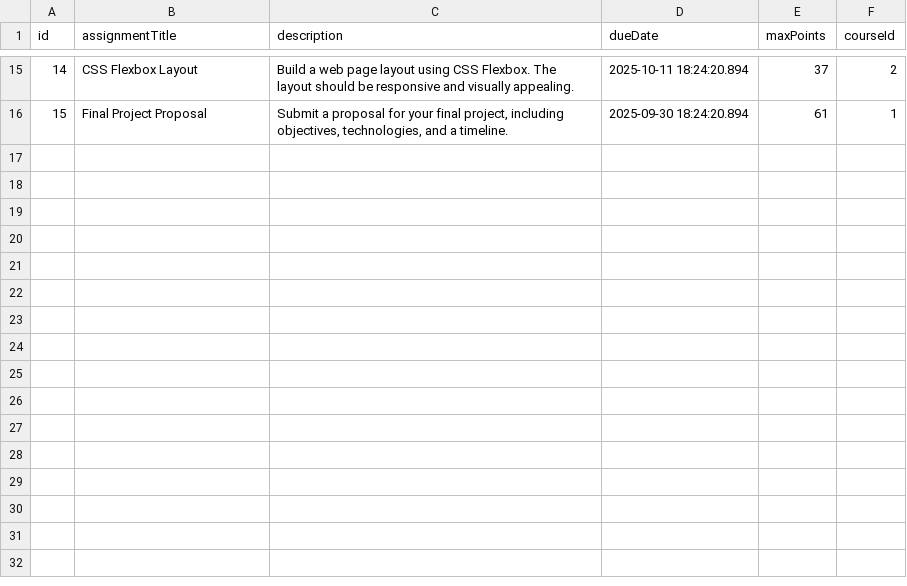
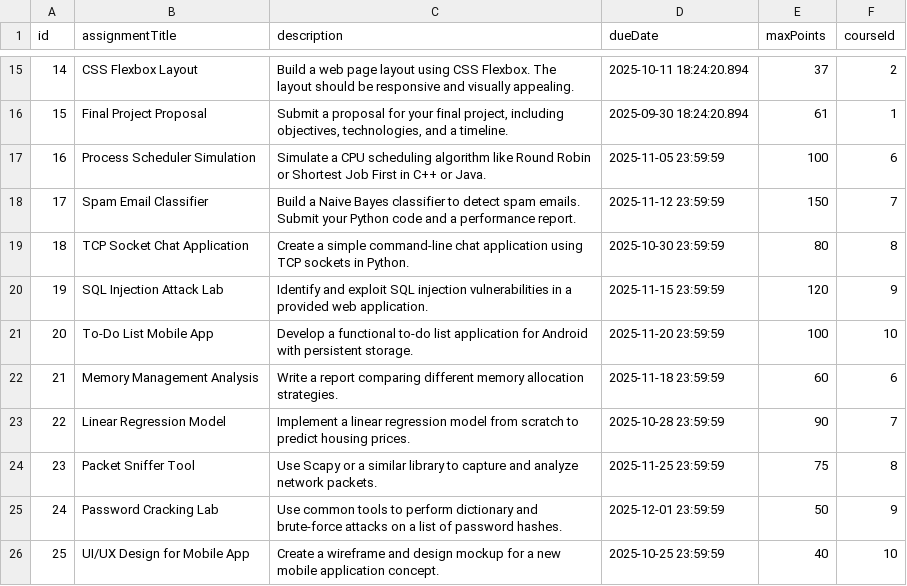
Before and after one commit to saakethpula/f25-cisc474-individual, a CSV file: apps/docs/public/Assignment_rows.csv, drawn as a sheet; only a part is shown, gaps mark what is left out; the diff names each change by its address in the sheet, - before the commit and + after, or states it on an @@ line.

```diff
--- a/apps/docs/public/Assignment_rows.csv
+++ b/apps/docs/public/Assignment_rows.csv
+row 17: 16 | Process Scheduler Simulation | Simulate a CPU scheduling algorithm like Round Robin or Shortest Job First in C++ or Java. | 2025-11-05 23:59:59 | 100 | 6
+row 18: 17 | Spam Email Classifier | Build a Naive Bayes classifier to detect spam emails. Submit your Python code and a performance report. | 2025-11-12 23:59:59 | 150 | 7
+row 19: 18 | TCP Socket Chat Application | Create a simple command-line chat application using TCP sockets in Python. | 2025-10-30 23:59:59 | 80 | 8
+row 20: 19 | SQL Injection Attack Lab | Identify and exploit SQL injection vulnerabilities in a provided web application. | 2025-11-15 23:59:59 | 120 | 9
+row 21: 20 | To-Do List Mobile App | Develop a functional to-do list application for Android with persistent storage. | 2025-11-20 23:59:59 | 100 | 10
+row 22: 21 | Memory Management Analysis | Write a report comparing different memory allocation strategies. | 2025-11-18 23:59:59 | 60 | 6
+row 23: 22 | Linear Regression Model | Implement a linear regression model from scratch to predict housing prices. | 2025-10-28 23:59:59 | 90 | 7
+row 24: 23 | Packet Sniffer Tool | Use Scapy or a similar library to capture and analyze network packets. | 2025-11-25 23:59:59 | 75 | 8
+row 25: 24 | Password Cracking Lab | Use common tools to perform dictionary and brute-force attacks on a list of password hashes. | 2025-12-01 23:59:59 | 50 | 9
+row 26: 25 | UI/UX Design for Mobile App | Create a wireframe and design mockup for a new mobile application concept. | 2025-10-25 23:59:59 | 40 | 10
```
Also changed, not shown: apps/docs/public/Course_rows.csv, apps/docs/public/Grade_rows.csv, 4 other files.
